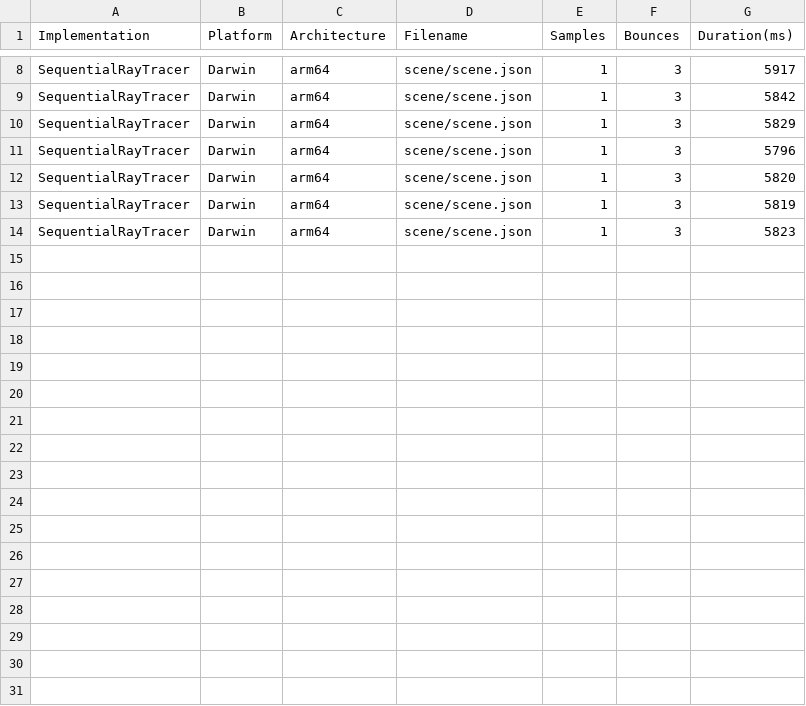
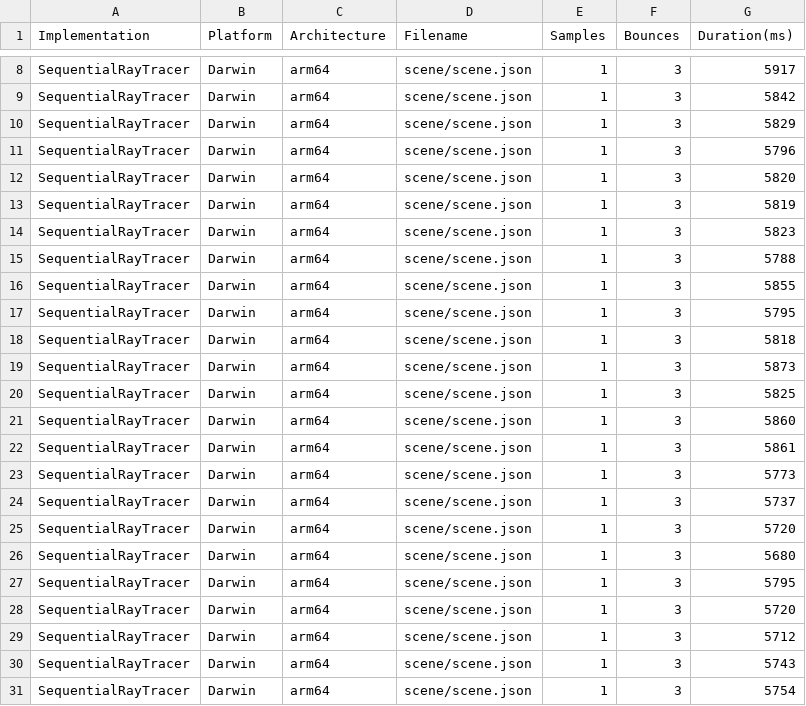
Before and after one commit to Universumgames/raytracer-metalcpp, a CSV file: timeLog.csv, drawn as a sheet; only a part is shown, gaps mark what is left out; the diff names each change by its address in the sheet, - before the commit and + after, or states it on an @@ line.

```diff
--- a/timeLog.csv
+++ b/timeLog.csv
+row 15: SequentialRayTracer | Darwin | arm64 | scene/scene.json | 1 | 3 | 5788
+row 16: SequentialRayTracer | Darwin | arm64 | scene/scene.json | 1 | 3 | 5855
+row 17: SequentialRayTracer | Darwin | arm64 | scene/scene.json | 1 | 3 | 5795
+row 18: SequentialRayTracer | Darwin | arm64 | scene/scene.json | 1 | 3 | 5818
+row 19: SequentialRayTracer | Darwin | arm64 | scene/scene.json | 1 | 3 | 5873
+row 20: SequentialRayTracer | Darwin | arm64 | scene/scene.json | 1 | 3 | 5825
+row 21: SequentialRayTracer | Darwin | arm64 | scene/scene.json | 1 | 3 | 5860
+row 22: SequentialRayTracer | Darwin | arm64 | scene/scene.json | 1 | 3 | 5861
+row 23: SequentialRayTracer | Darwin | arm64 | scene/scene.json | 1 | 3 | 5773
+row 24: SequentialRayTracer | Darwin | arm64 | scene/scene.json | 1 | 3 | 5737
+row 25: SequentialRayTracer | Darwin | arm64 | scene/scene.json | 1 | 3 | 5720
+row 26: SequentialRayTracer | Darwin | arm64 | scene/scene.json | 1 | 3 | 5680
+row 27: SequentialRayTracer | Darwin | arm64 | scene/scene.json | 1 | 3 | 5795
+row 28: SequentialRayTracer | Darwin | arm64 | scene/scene.json | 1 | 3 | 5720
+row 29: SequentialRayTracer | Darwin | arm64 | scene/scene.json | 1 | 3 | 5712
+row 30: SequentialRayTracer | Darwin | arm64 | scene/scene.json | 1 | 3 | 5743
+row 31: SequentialRayTracer | Darwin | arm64 | scene/scene.json | 1 | 3 | 5754
```
Also changed, not shown: 11 other files.
